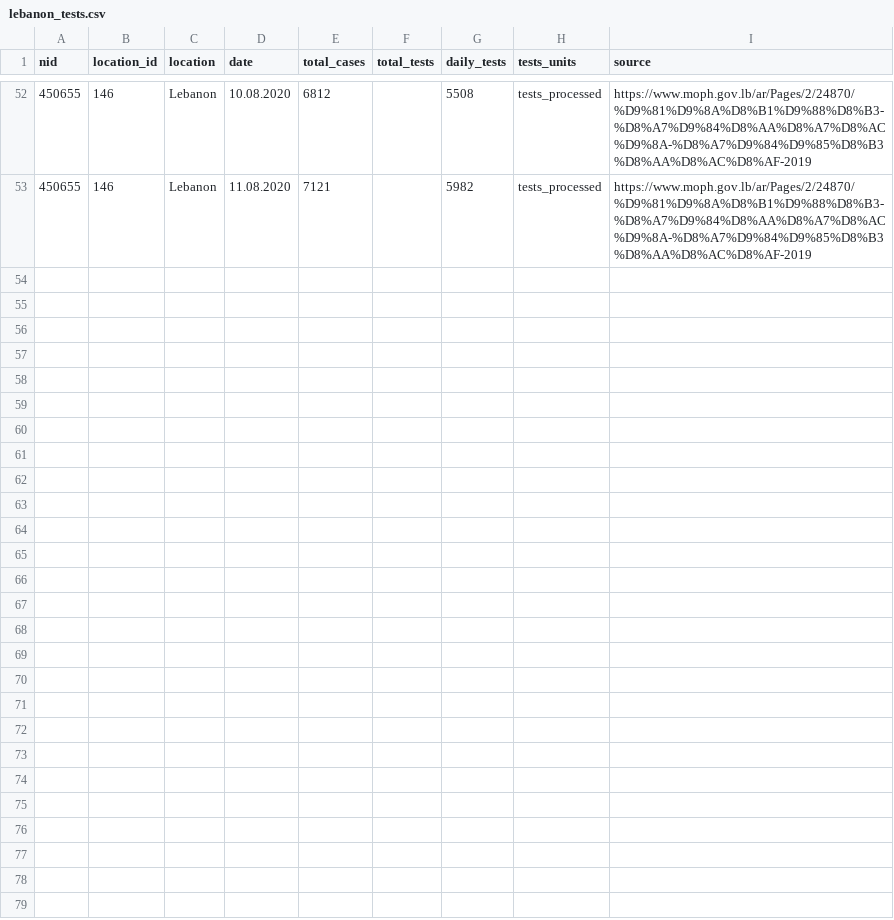
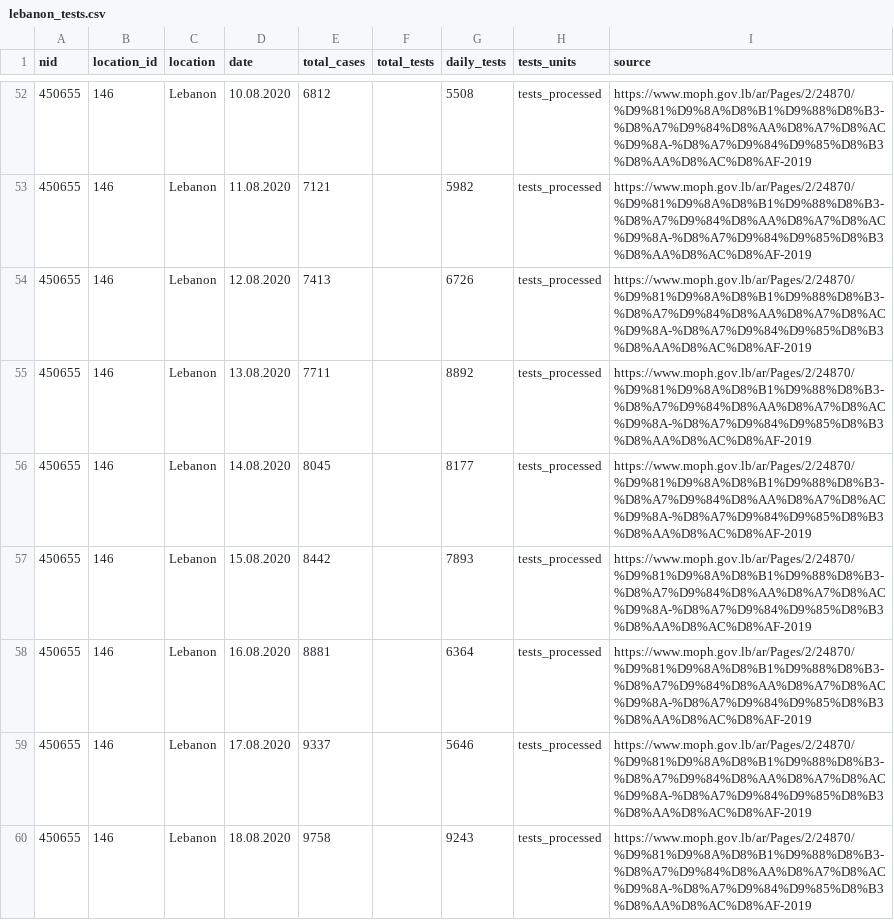
Before and after one commit to beoutbreakprepared/nCoV2019, a CSV file: testing/data/lebanon_tests.csv, drawn as a sheet; only a part is shown, gaps mark what is left out.

Commit message:
Updated testing data for Belize, Cyprus, Lebanon, and Peru. Added new testing data: Equatorial Guinea and Lesotho

```diff
--- a/testing/data/lebanon_tests.csv
+++ b/testing/data/lebanon_tests.csv
@@ -53 +53,8 @@ nid,location_id,location,date,total_cases,total_tests,daily_tests,tests_units,so
 450655,146,Lebanon,11.08.2020,7121,,5982,tests_processed,https://www.moph.gov.lb/ar/Pages/2/24870/%D9%81%D9%8A%D8%B1%D9%88%D8%B3-%D8%A7%D9%84%D8%AA%D8%A7%D8%AC%D9%8A-%D8%A7%D9%84%D9%85%D8%B3%D8%AA%D8%AC%D8%AF-2019
+450655,146,Lebanon,12.08.2020,7413,,6726,tests_processed,https://www.moph.gov.lb/ar/Pages/2/24870/%D9%81%D9%8A%D8%B1%D9%88%D8%B3-%D8%A7%D9%84%D8%AA%D8%A7%D8%AC%D9%8A-%D8%A7%D9%84%D9%85%D8%B3%D8%AA%D8%AC%D8%AF-2019
+450655,146,Lebanon,13.08.2020,7711,,8892,tests_processed,https://www.moph.gov.lb/ar/Pages/2/24870/%D9%81%D9%8A%D8%B1%D9%88%D8%B3-%D8%A7%D9%84%D8%AA%D8%A7%D8%AC%D9%8A-%D8%A7%D9%84%D9%85%D8%B3%D8%AA%D8%AC%D8%AF-2019
+450655,146,Lebanon,14.08.2020,8045,,8177,tests_processed,https://www.moph.gov.lb/ar/Pages/2/24870/%D9%81%D9%8A%D8%B1%D9%88%D8%B3-%D8%A7%D9%84%D8%AA%D8%A7%D8%AC%D9%8A-%D8%A7%D9%84%D9%85%D8%B3%D8%AA%D8%AC%D8%AF-2019
+450655,146,Lebanon,15.08.2020,8442,,7893,tests_processed,https://www.moph.gov.lb/ar/Pages/2/24870/%D9%81%D9%8A%D8%B1%D9%88%D8%B3-%D8%A7%D9%84%D8%AA%D8%A7%D8%AC%D9%8A-%D8%A7%D9%84%D9%85%D8%B3%D8%AA%D8%AC%D8%AF-2019
+450655,146,Lebanon,16.08.2020,8881,,6364,tests_processed,https://www.moph.gov.lb/ar/Pages/2/24870/%D9%81%D9%8A%D8%B1%D9%88%D8%B3-%D8%A7%D9%84%D8%AA%D8%A7%D8%AC%D9%8A-%D8%A7%D9%84%D9%85%D8%B3%D8%AA%D8%AC%D8%AF-2019
+450655,146,Lebanon,17.08.2020,9337,,5646,tests_processed,https://www.moph.gov.lb/ar/Pages/2/24870/%D9%81%D9%8A%D8%B1%D9%88%D8%B3-%D8%A7%D9%84%D8%AA%D8%A7%D8%AC%D9%8A-%D8%A7%D9%84%D9%85%D8%B3%D8%AA%D8%AC%D8%AF-2019
+450655,146,Lebanon,18.08.2020,9758,,9243,tests_processed,https://www.moph.gov.lb/ar/Pages/2/24870/%D9%81%D9%8A%D8%B1%D9%88%D8%B3-%D8%A7%D9%84%D8%AA%D8%A7%D8%AC%D9%8A-%D8%A7%D9%84%D9%85%D8%B3%D8%AA%D8%AC%D8%AF-2019
```
Also changed, not shown: testing/data/belize_tests.csv, testing/data/cyprus_tests.csv, 3 other files.
